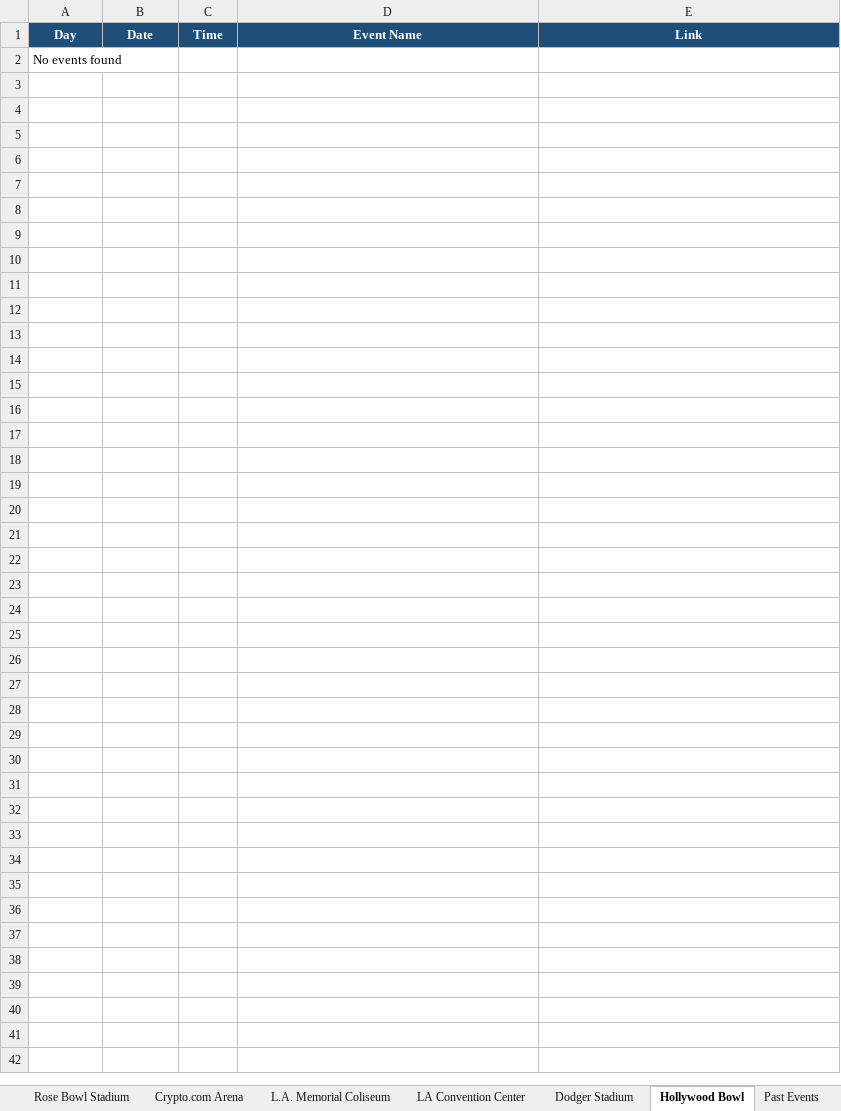
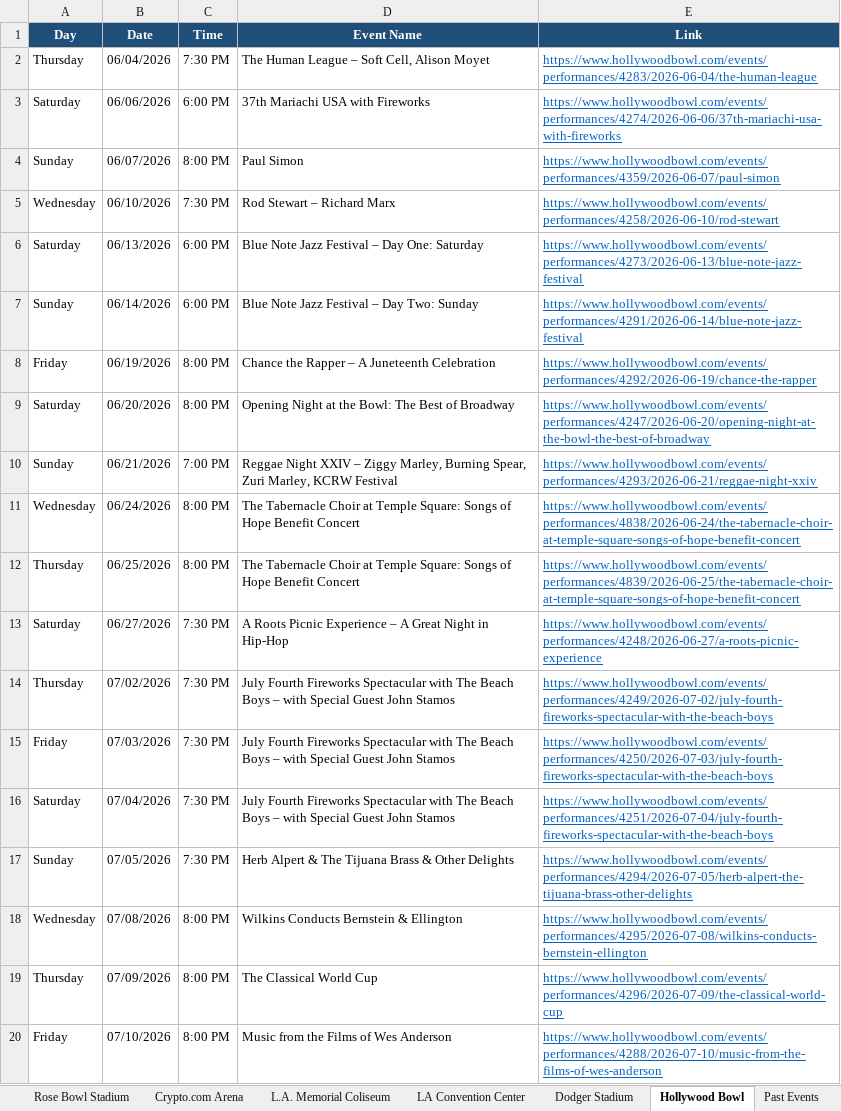
Before and after one commit to hannahlee-vzw/southern_california_events, an Excel workbook: docs/events.xlsx, sheet Hollywood Bowl, drawn as a sheet; only a part is shown; values as stored, in another font and other column widths than the file's, no borders; removed rows and columns are numbered as before the commit, all else as after; the diff covers the shown part only; the diff names each change by its address in the sheet, - before the commit and + after, or states it on an @@ line.

```diff
--- a/docs/events.xlsx (sheet Hollywood Bowl)
+++ b/docs/events.xlsx (sheet Hollywood Bowl)
-row 2: No events found
+row 2: Thursday | 06/04/2026 | 7:30 PM | The Human League – Soft Cell, Alison Moyet | https://www.hollywoodbowl.com/events/performances/4283/2026-06-04/the-human-league
+row 3: Saturday | 06/06/2026 | 6:00 PM | 37th Mariachi USA with Fireworks | https://www.hollywoodbowl.com/events/performances/4274/2026-06-06/37th-mariachi-usa-with-fireworks
+row 4: Sunday | 06/07/2026 | 8:00 PM | Paul Simon | https://www.hollywoodbowl.com/events/performances/4359/2026-06-07/paul-simon
+row 5: Wednesday | 06/10/2026 | 7:30 PM | Rod Stewart – Richard Marx | https://www.hollywoodbowl.com/events/performances/4258/2026-06-10/rod-stewart
+row 6: Saturday | 06/13/2026 | 6:00 PM | Blue Note Jazz Festival – Day One: Saturday | https://www.hollywoodbowl.com/events/performances/4273/2026-06-13/blue-note-jazz-festival
+row 7: Sunday | 06/14/2026 | 6:00 PM | Blue Note Jazz Festival – Day Two: Sunday | https://www.hollywoodbowl.com/events/performances/4291/2026-06-14/blue-note-jazz-festival
+row 8: Friday | 06/19/2026 | 8:00 PM | Chance the Rapper – A Juneteenth Celebration | https://www.hollywoodbowl.com/events/performances/4292/2026-06-19/chance-the-rapper
+row 9: Saturday | 06/20/2026 | 8:00 PM | Opening Night at the Bowl: The Best of Broadway | https://www.hollywoodbowl.com/events/performances/4247/2026-06-20/opening-night-at-the-bowl-the-best-of-broadway
+row 10: Sunday | 06/21/2026 | 7:00 PM | Reggae Night XXIV – Ziggy Marley, Burning Spear, Zuri Marley, KCRW Festival | https://www.hollywoodbowl.com/events/performances/4293/2026-06-21/reggae-night-xxiv
+row 11: Wednesday | 06/24/2026 | 8:00 PM | The Tabernacle Choir at Temple Square: Songs of Hope Benefit Concert | https://www.hollywoodbowl.com/events/performances/4838/2026-06-24/the-tabernacle-choir-at-temple-square-songs-of-hope-benefit-concert
+row 12: Thursday | 06/25/2026 | 8:00 PM | The Tabernacle Choir at Temple Square: Songs of Hope Benefit Concert | https://www.hollywoodbowl.com/events/performances/4839/2026-06-25/the-tabernacle-choir-at-temple-square-songs-of-hope-benefit-concert
+row 13: Saturday | 06/27/2026 | 7:30 PM | A Roots Picnic Experience – A Great Night in Hip-Hop | https://www.hollywoodbowl.com/events/performances/4248/2026-06-27/a-roots-picnic-experience
+row 14: Thursday | 07/02/2026 | 7:30 PM | July Fourth Fireworks Spectacular with The Beach Boys – with Special Guest John Stamos | https://www.hollywoodbowl.com/events/performances/4249/2026-07-02/july-fourth-fireworks-spectacular-with-the-beach-boys
+row 15: Friday | 07/03/2026 | 7:30 PM | July Fourth Fireworks Spectacular with The Beach Boys – with Special Guest John Stamos | https://www.hollywoodbowl.com/events/performances/4250/2026-07-03/july-fourth-fireworks-spectacular-with-the-beach-boys
+row 16: Saturday | 07/04/2026 | 7:30 PM | July Fourth Fireworks Spectacular with The Beach Boys – with Special Guest John Stamos | https://www.hollywoodbowl.com/events/performances/4251/2026-07-04/july-fourth-fireworks-spectacular-with-the-beach-boys
+row 17: Sunday | 07/05/2026 | 7:30 PM | Herb Alpert & The Tijuana Brass & Other Delights | https://www.hollywoodbowl.com/events/performances/4294/2026-07-05/herb-alpert-the-tijuana-brass-other-delights
+row 18: Wednesday | 07/08/2026 | 8:00 PM | Wilkins Conducts Bernstein & Ellington | https://www.hollywoodbowl.com/events/performances/4295/2026-07-08/wilkins-conducts-bernstein-ellington
+row 19: Thursday | 07/09/2026 | 8:00 PM | The Classical World Cup | https://www.hollywoodbowl.com/events/performances/4296/2026-07-09/the-classical-world-cup
+row 20: Friday | 07/10/2026 | 8:00 PM | Music from the Films of Wes Anderson | https://www.hollywoodbowl.com/events/performances/4288/2026-07-10/music-from-the-films-of-wes-anderson
```
Also changed, not shown: 81 added rows elsewhere in this sheet, sheet Past Events, sheet Crypto.com Arena, sheet LA Convention Center, sheet Rose Bowl Stadium, 3 other files.
